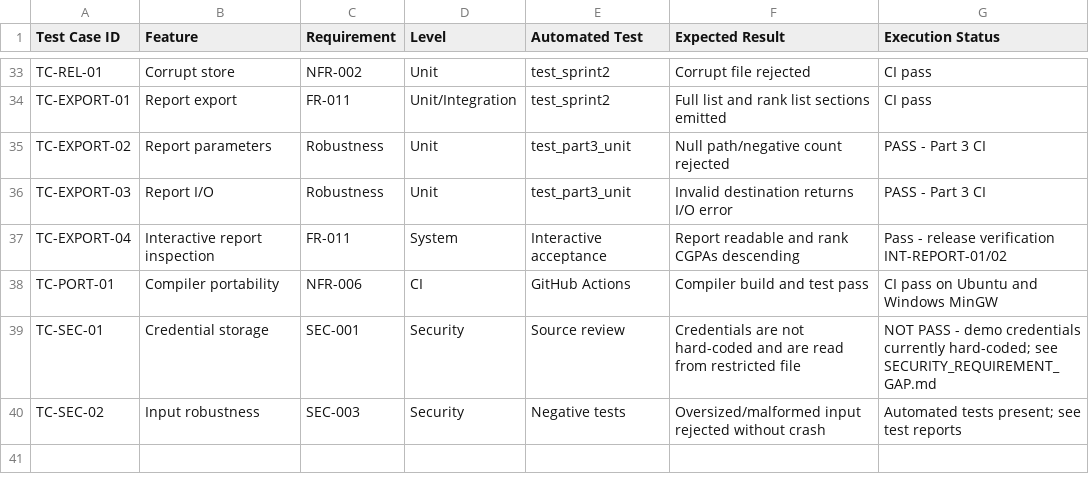
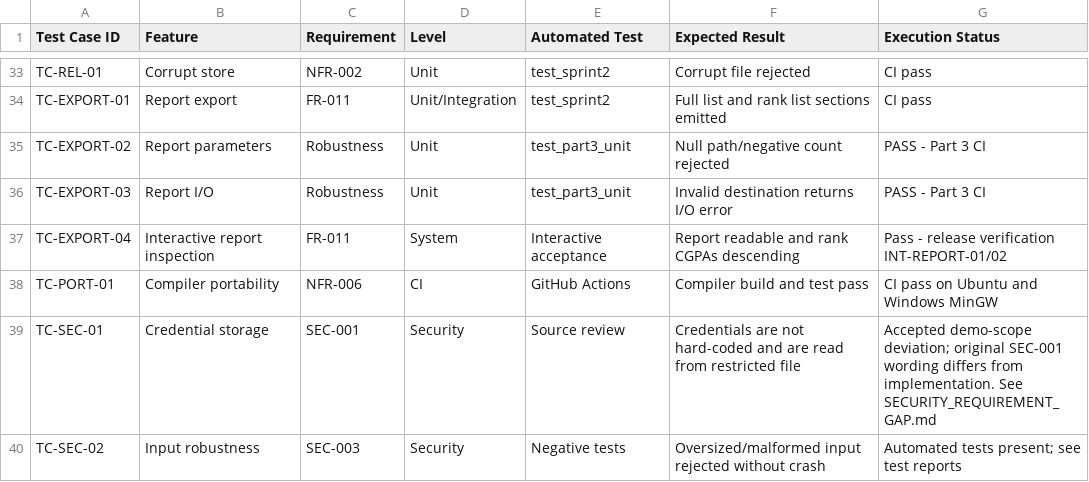
Before and after one commit to samikshajayanth/SE-JACKFRUIT, a CSV file: docs/PART3_TEST_CASE_TRACEABILITY.csv, drawn as a sheet; only a part is shown, gaps mark what is left out.

Commit message:
docs: record accepted demo credential scope deviation

```diff
--- a/docs/PART3_TEST_CASE_TRACEABILITY.csv
+++ b/docs/PART3_TEST_CASE_TRACEABILITY.csv
@@ -38,3 +38,3 @@ TC-EXPORT-04,Interactive report inspection,FR-011,System,Interactive acceptance,
 TC-PORT-01,Compiler portability,NFR-006,CI,GitHub Actions,Compiler build and test pass,CI pass on Ubuntu and Windows MinGW
-TC-SEC-01,Credential storage,SEC-001,Security,Source review,Credentials are not hard-coded and are read from restricted file,NOT PASS - demo credentials currently hard-coded; see SECURITY_REQUIREMENT_GAP.md
+TC-SEC-01,Credential storage,SEC-001,Security,Source review,Credentials are not hard-coded and are read from restricted file,Accepted demo-scope deviation; original SEC-001 wording differs from implementation. See SECURITY_REQUIREMENT_GAP.md
 TC-SEC-02,Input robustness,SEC-003,Security,Negative tests,Oversized/malformed input rejected without crash,Automated tests present; see test reports
```
